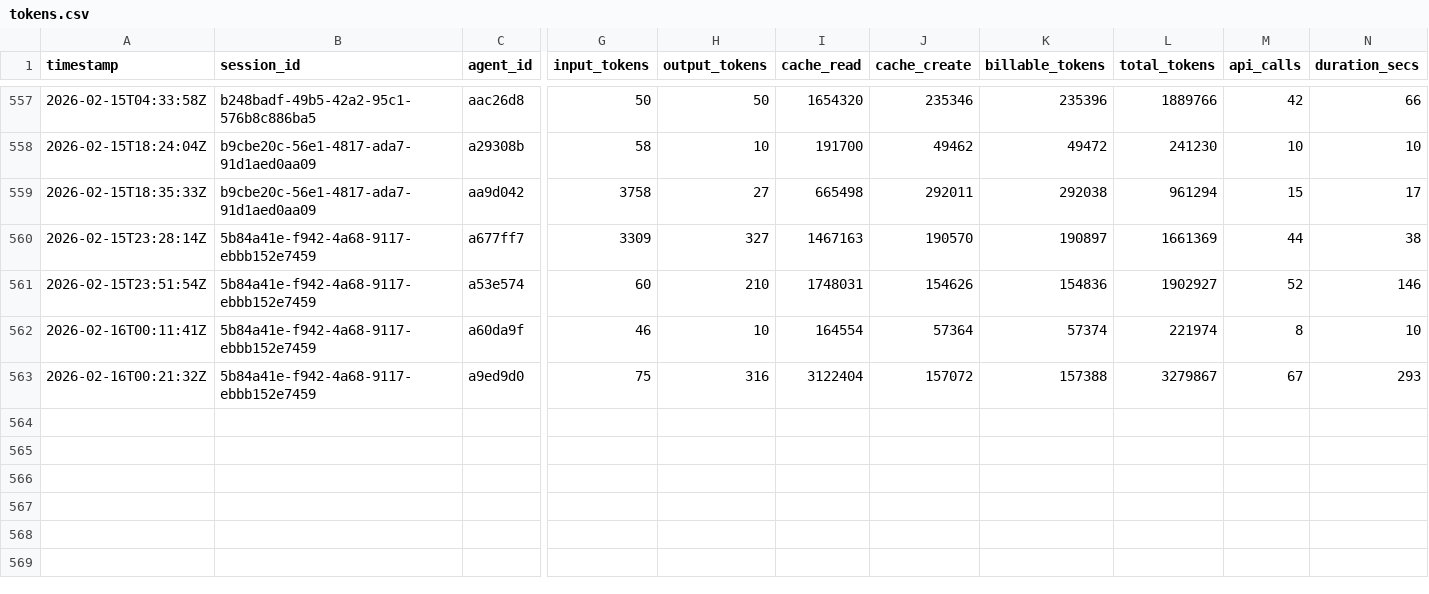
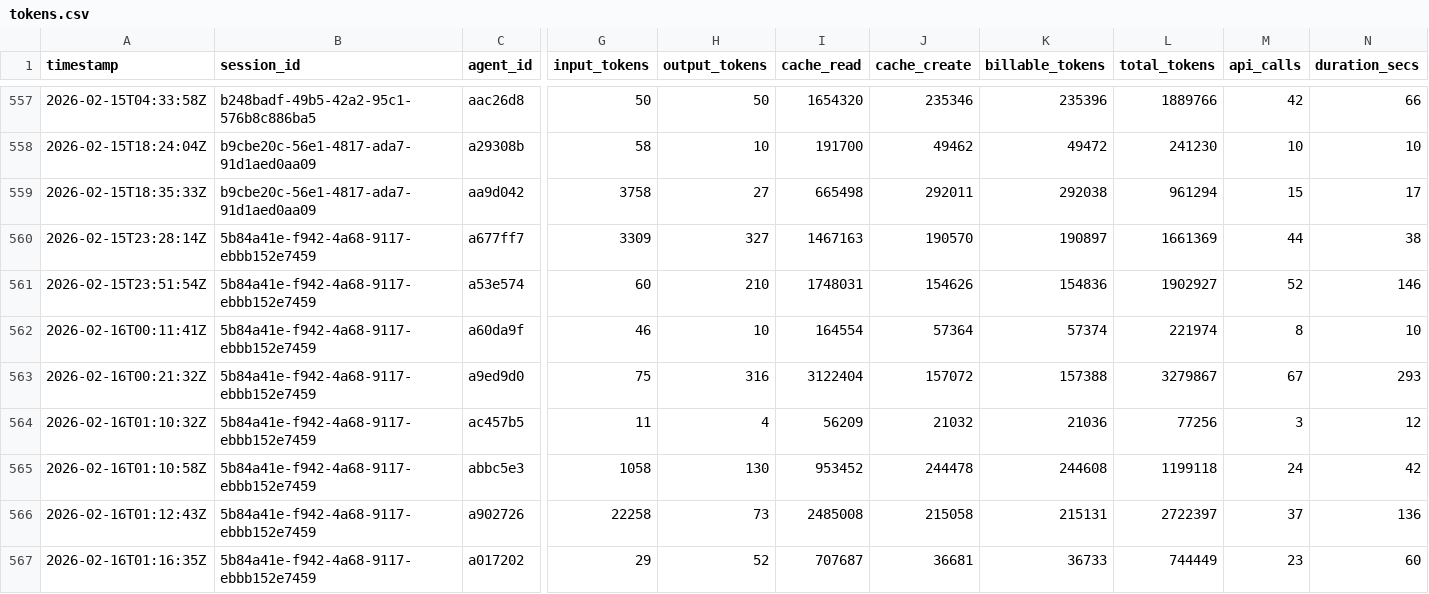
Before and after one commit to 5hdaniel/Mad, a CSV file: .claude/metrics/tokens.csv, drawn as a sheet; only a part is shown, gaps mark what is left out; rows hold the shown columns only; the diff names each change by its address in the sheet, - before the commit and + after, or states it on an @@ line.

```diff
--- a/.claude/metrics/tokens.csv
+++ b/.claude/metrics/tokens.csv
+row 564: 2026-02-16T01:10:32Z | 5b84a41e-f942-4a68-9117-ebbb152e7459 | ac457b5 | 11 | 4 | 56209 | 21032 | 21036 | 77256 | 3 | 12
+row 565: 2026-02-16T01:10:58Z | 5b84a41e-f942-4a68-9117-ebbb152e7459 | abbc5e3 | 1058 | 130 | 953452 | 244478 | 244608 | 1199118 | 24 | 42
+row 566: 2026-02-16T01:12:43Z | 5b84a41e-f942-4a68-9117-ebbb152e7459 | a902726 | 22258 | 73 | 2485008 | 215058 | 215131 | 2722397 | 37 | 136
+row 567: 2026-02-16T01:16:35Z | 5b84a41e-f942-4a68-9117-ebbb152e7459 | a017202 | 29 | 52 | 707687 | 36681 | 36733 | 744449 | 23 | 60
```
Also changed, not shown: .claude/plans/backlog/data/backlog.csv, 2 other files.
